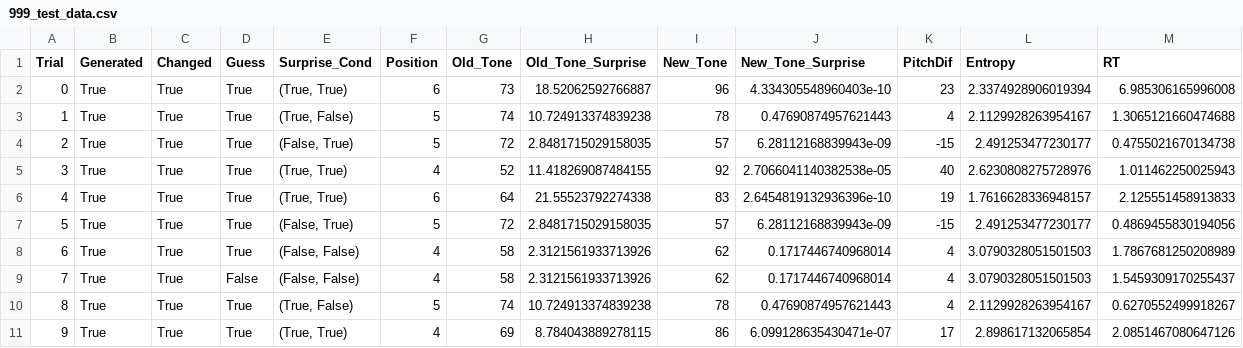
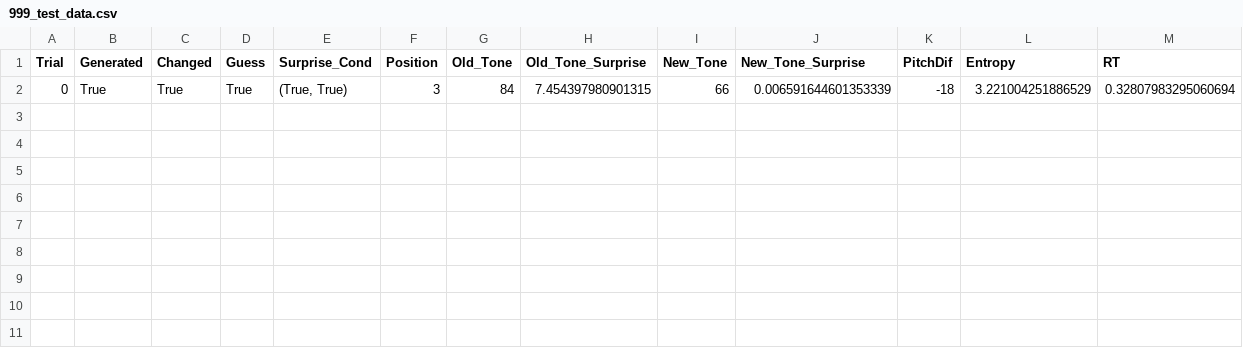
Before and after one commit to antonprins2001/ExperimentalMethods3, a CSV file: em3_project/data/999_test_data.csv, drawn as a sheet.

```diff
--- a/em3_project/data/999_test_data.csv
+++ b/em3_project/data/999_test_data.csv
@@ -1,11 +1,2 @@
 Trial,Generated,Changed,Guess,Surprise_Cond,Position,Old_Tone,Old_Tone_Surprise,New_Tone,New_Tone_Surprise,PitchDif,Entropy,RT
-0,True,True,True,"(True, True)",6,73,18.52062592766887,96,4.334305548960403e-10,23,2.3374928906019394,6.985306165996008
-1,True,True,True,"(True, False)",5,74,10.724913374839238,78,0.47690874957621443,4,2.1129928263954167,1.3065121660474688
-2,True,True,True,"(False, True)",5,72,2.8481715029158035,57,6.28112168839943e-09,-15,2.491253477230177,0.4755021670134738
-3,True,True,True,"(True, True)",4,52,11.418269087484155,92,2.7066041140382538e-05,40,2.6230808275728976,1.011462250025943
-4,True,True,True,"(True, True)",6,64,21.55523792274338,83,2.6454819132936396e-10,19,1.7616628336948157,2.125551458913833
-5,True,True,True,"(False, True)",5,72,2.8481715029158035,57,6.28112168839943e-09,-15,2.491253477230177,0.4869455830194056
-6,True,True,True,"(False, False)",4,58,2.3121561933713926,62,0.1717446740968014,4,3.0790328051501503,1.7867681250208989
-7,True,True,False,"(False, False)",4,58,2.3121561933713926,62,0.1717446740968014,4,3.0790328051501503,1.5459309170255437
-8,True,True,True,"(True, False)",5,74,10.724913374839238,78,0.47690874957621443,4,2.1129928263954167,0.6270552499918267
-9,True,True,True,"(True, True)",4,69,8.784043889278115,86,6.099128635430471e-07,17,2.898617132065854,2.0851467080647126
+0,True,True,True,"(True, True)",3,84,7.454397980901315,66,0.006591644601353339,-18,3.221004251886529,0.32807983295060694
```
Also changed, not shown: em3_project/Sequence/sequences_new.csv, 20 other files.
